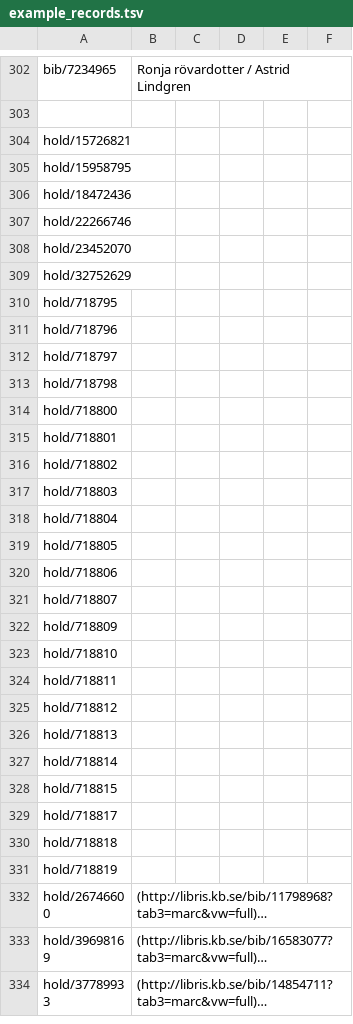
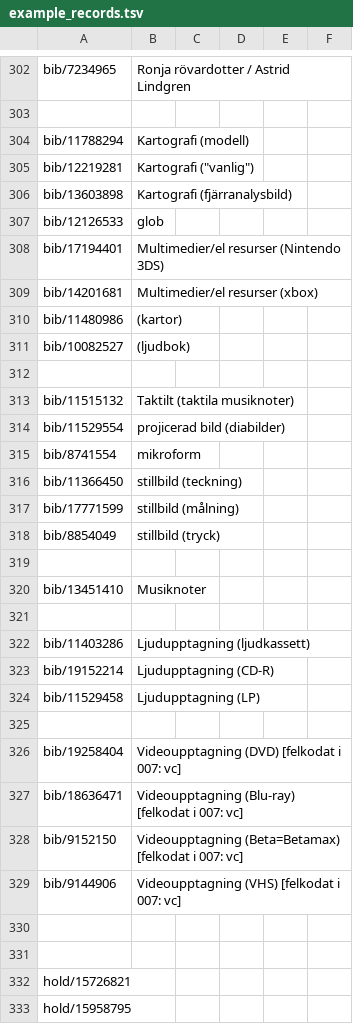
Before and after one commit to libris/librisxl, a TSV file: librisxl-tools/scripts/example_records.tsv, drawn as a sheet; only a part is shown, gaps mark what is left out; the shorter side is filled out with more unchanged rows; long unchanged cells end in …; the diff names each change by its address in the sheet, - before the commit and + after, or states it on an @@ line.

Commit message:
Add more examples in other materials and forms

```diff
--- a/librisxl-tools/scripts/example_records.tsv
+++ b/librisxl-tools/scripts/example_records.tsv
+row 304: bib/11788294 | Kartografi (modell)
+row 305: bib/12219281 | Kartografi ("vanlig")
+row 306: bib/13603898 | Kartografi (fjärranalysbild)
+row 307: bib/12126533 | glob
+row 308: bib/17194401 | Multimedier/el resurser (Nintendo 3DS)
+row 309: bib/14201681 | Multimedier/el resurser (xbox)
+row 310: bib/11480986 | (kartor)
+row 311: bib/10082527 | (ljudbok)
+row 312: (empty)
+row 313: bib/11515132 | Taktilt (taktila musiknoter)
+row 314: bib/11529554 | projicerad bild (diabilder)
+row 315: bib/8741554 | mikroform
+row 316: bib/11366450 | stillbild (teckning)
+row 317: bib/17771599 | stillbild (målning)
+row 318: bib/8854049 | stillbild (tryck)
+row 319: (empty)
+row 320: bib/13451410 | Musiknoter
+row 321: (empty)
+row 322: bib/11403286 | Ljudupptagning (ljudkassett)
+row 323: bib/19152214 | Ljudupptagning (CD-R)
+row 324: bib/11529458 | Ljudupptagning (LP)
+row 325: (empty)
+row 326: bib/19258404 | Videoupptagning (DVD) [felkodat i 007: vc]
+row 327: bib/18636471 | Videoupptagning (Blu-ray) [felkodat i 007: vc]
+row 328: bib/9152150 | Videoupptagning (Beta=Betamax) [felkodat i 007: vc]
+row 329: bib/9144906 | Videoupptagning (VHS) [felkodat i 007: vc]
+row 330: (empty)
+row 331: (empty)
```
